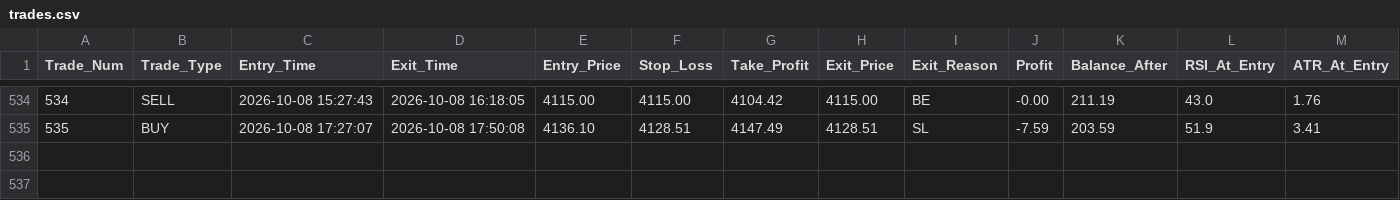
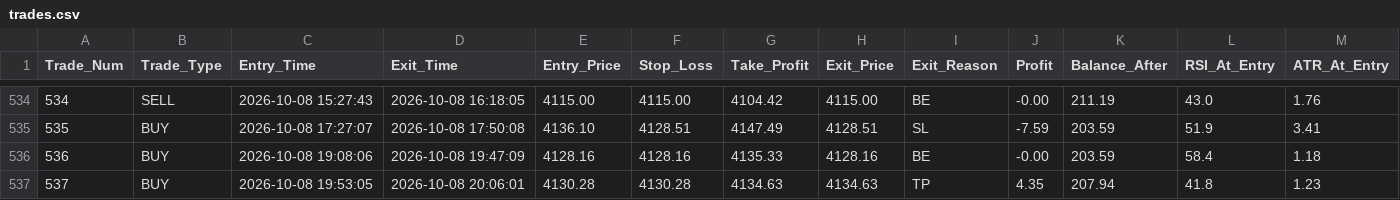
Before and after one commit to shashidaren/gold-trading-bot, a CSV file: trades.csv, drawn as a sheet; only a part is shown, gaps mark what is left out; rows hold the shown columns only; the diff names each change by its address in the sheet, - before the commit and + after, or states it on an @@ line.

Commit message:
data collection 205

```diff
--- a/trades.csv
+++ b/trades.csv
+row 536: 536 | BUY | 2026-10-08 19:08:06 | 2026-10-08 19:47:09 | 4128.16 | 4128.16 | 4135.33 | 4128.16 | BE | -0.00 | 203.59 | 58.4 | 1.18
+row 537: 537 | BUY | 2026-10-08 19:53:05 | 2026-10-08 20:06:01 | 4130.28 | 4130.28 | 4134.63 | 4134.63 | TP | 4.35 | 207.94 | 41.8 | 1.23
```
Also changed, not shown: 2 other files.
